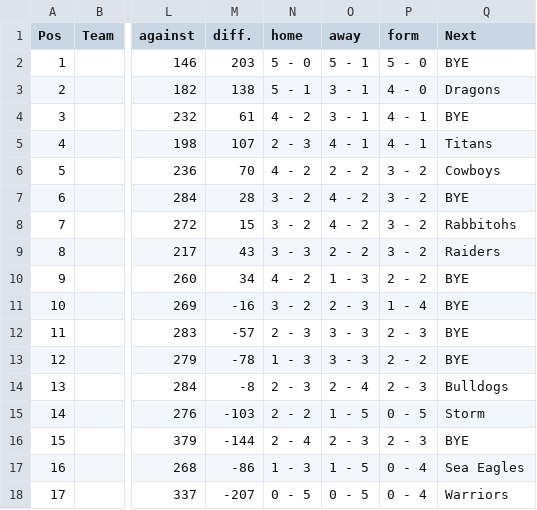
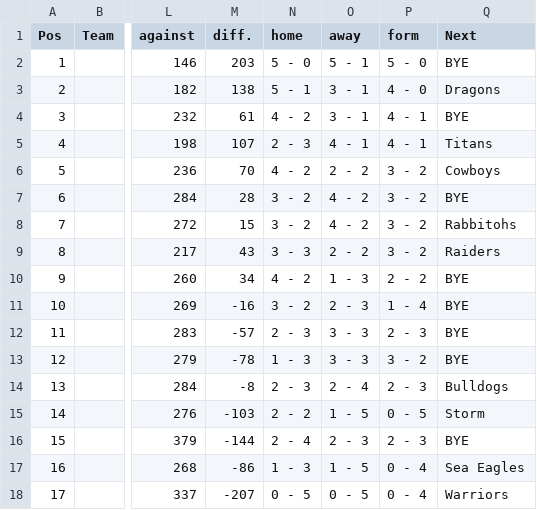
Before and after one commit to Big-Davo/2026-footy-picks, a CSV file: nrl-ladder.csv, drawn as a sheet; only a part is shown, gaps mark what is left out; the diff names each change by its address in the sheet, - before the commit and + after, or states it on an @@ line.

Commit message:
Update nrl-ladder.csv

```diff
--- a/nrl-ladder.csv
+++ b/nrl-ladder.csv
-P13 (form): 2 - 2
+P13 (form): 3 - 2
```
